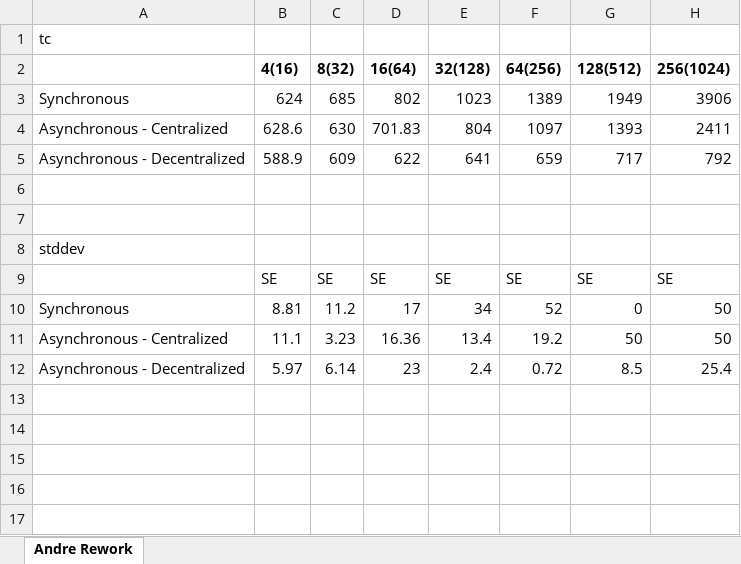
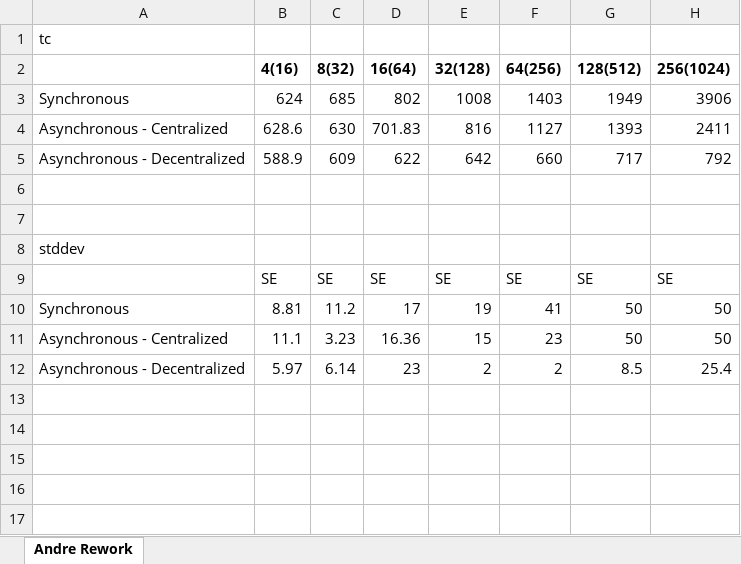
Before and after one commit to saga-project/saga-cpp-legacy-projects, an Excel workbook: papers/async-re/data/Refined_data_AL.xlsx, sheet Andre Rework, drawn as a sheet; only a part is shown; values as stored, in another font and other column widths than the file's, no borders; charts and pictures not drawn; the diff names each change by its address in the sheet, - before the commit and + after, or states it on an @@ line.

```diff
--- a/papers/async-re/data/Refined_data_AL.xlsx (sheet Andre Rework)
+++ b/papers/async-re/data/Refined_data_AL.xlsx (sheet Andre Rework)
-E3 (32(128)): 1023
+E3 (32(128)): 1008
-F3 (64(256)): 1389
+F3 (64(256)): 1403
-E4 (32(128)): 804
+E4 (32(128)): 816
-F4 (64(256)): 1097
+F4 (64(256)): 1127
-E5 (32(128)): 641
+E5 (32(128)): 642
-F5 (64(256)): 659
+F5 (64(256)): 660
-E10 (32(128)): 34
+E10 (32(128)): 19
-F10 (64(256)): 52
+F10 (64(256)): 41
-G10 (128(512)): 0
+G10 (128(512)): 50
-E11 (32(128)): 13.4
+E11 (32(128)): 15
-F11 (64(256)): 19.2
+F11 (64(256)): 23
-E12 (32(128)): 2.4
+E12 (32(128)): 2
-F12 (64(256)): 0.72
+F12 (64(256)): 2
```
Also changed, not shown: charts or pictures, papers/async-re/data/raw_data.xlsx, 1 other file.
